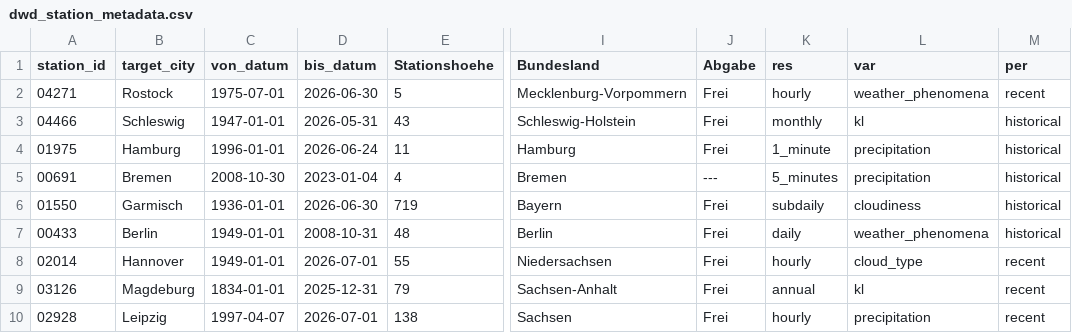
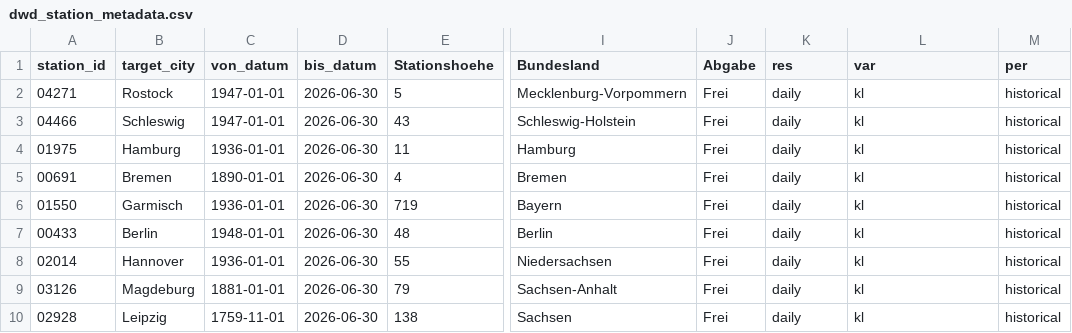
Before and after one commit to Siyiliu41/network-weighted-functional-smoothing, a CSV file: simulation/results/thesis_release/applications/dwd/dwd_station_metadata.csv, drawn as a sheet; only a part is shown, gaps mark what is left out; the diff covers the shown part only; the diff names each change by its address in the sheet, - before the commit and + after, or states it on an @@ line.

Commit message:
Fix DWD metadata product matching

```diff
--- a/simulation/results/thesis_release/applications/dwd/dwd_station_metadata.csv
+++ b/simulation/results/thesis_release/applications/dwd/dwd_station_metadata.csv
-C2 (von_datum): 1975-07-01
+C2 (von_datum): 1947-01-01
-K2 (res): hourly
+K2 (res): daily
-L2 (var): weather_phenomena
+L2 (var): kl
-M2 (per): recent
+M2 (per): historical
-D3 (bis_datum): 2026-05-31
+D3 (bis_datum): 2026-06-30
-K3 (res): monthly
+K3 (res): daily
-C4 (von_datum): 1996-01-01
+C4 (von_datum): 1936-01-01
-D4 (bis_datum): 2026-06-24
+D4 (bis_datum): 2026-06-30
-K4 (res): 1_minute
+K4 (res): daily
-L4:L5 (var): precipitation
+L4:L5 (var): kl
-C5 (von_datum): 2008-10-30
+C5 (von_datum): 1890-01-01
-D5 (bis_datum): 2023-01-04
+D5 (bis_datum): 2026-06-30
-J5 (Abgabe): ---
+J5 (Abgabe): Frei
-K5 (res): 5_minutes
+K5 (res): daily
-K6 (res): subdaily
+K6 (res): daily
-L6 (var): cloudiness
+L6 (var): kl
-C7 (von_datum): 1949-01-01
+C7 (von_datum): 1948-01-01
-D7 (bis_datum): 2008-10-31
+D7 (bis_datum): 2026-06-30
-L7 (var): weather_phenomena
+L7 (var): kl
-C8 (von_datum): 1949-01-01
+C8 (von_datum): 1936-01-01
-D8 (bis_datum): 2026-07-01
+D8 (bis_datum): 2026-06-30
-K8 (res): hourly
+K8 (res): daily
-L8 (var): cloud_type
+L8 (var): kl
-M8:M10 (per): recent
+M8:M10 (per): historical
-C9 (von_datum): 1834-01-01
+C9 (von_datum): 1881-01-01
-D9 (bis_datum): 2025-12-31
+D9 (bis_datum): 2026-06-30
-K9 (res): annual
+K9 (res): daily
-C10 (von_datum): 1997-04-07
+C10 (von_datum): 1759-11-01
-D10 (bis_datum): 2026-07-01
+D10 (bis_datum): 2026-06-30
-K10 (res): hourly
+K10 (res): daily
-L10 (var): precipitation
+L10 (var): kl
```
Also changed, not shown: 55 edited cells elsewhere in this file, 1 other file.
